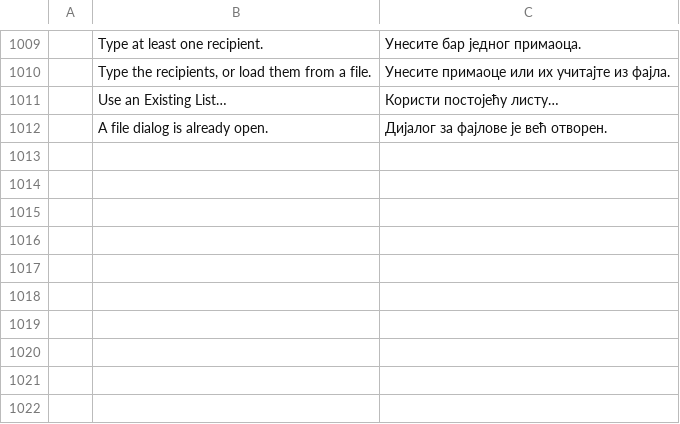
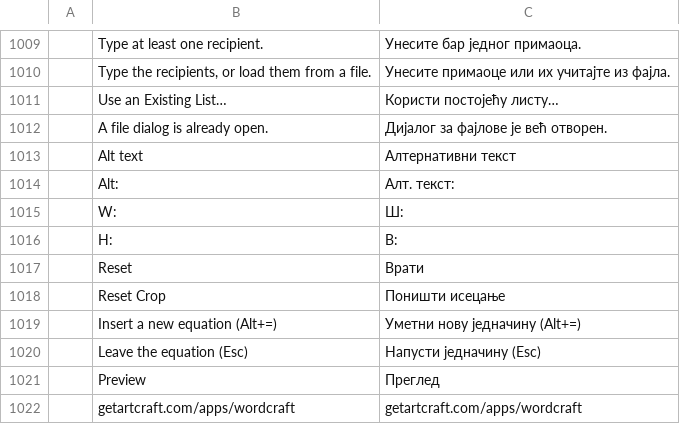
Before and after one commit to storytold/wordcraft, a TSV file: crates/ui-egui/src/i18n/sr.tsv, drawn as a sheet; only a part is shown, gaps mark what is left out; the diff names each change by its address in the sheet, - before the commit and + after, or states it on an @@ line.

```diff
--- a/crates/ui-egui/src/i18n/sr.tsv
+++ b/crates/ui-egui/src/i18n/sr.tsv
+row 1013:  | Alt text | Алтернативни текст
+row 1014:  | Alt: | Алт. текст:
+row 1015:  | W: | Ш:
+row 1016:  | H: | В:
+row 1017:  | Reset | Врати
+row 1018:  | Reset Crop | Поништи исецање
+row 1019:  | Insert a new equation (Alt+=) | Уметни нову једначину (Alt+=)
+row 1020:  | Leave the equation (Esc) | Напусти једначину (Esc)
+row 1021:  | Preview | Преглед
+row 1022:  | getartcraft.com/apps/wordcraft | getartcraft.com/apps/wordcraft
```
Also changed, not shown: crates/ui-egui/src/i18n/sr-latn.tsv.
